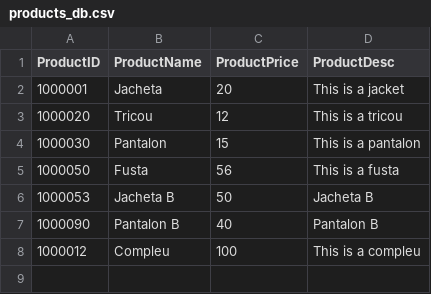
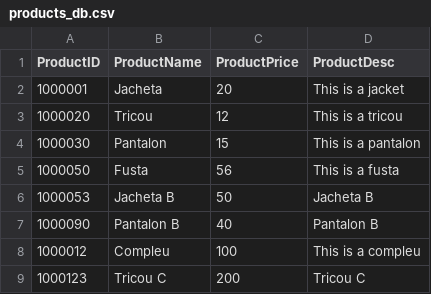
Before and after one commit to dawnquake/stock_clear, a CSV file: db/products_db.csv, drawn as a sheet.

Commit message:
fixed bug with product search page look weird

```diff
--- a/db/products_db.csv
+++ b/db/products_db.csv
@@ -8 +8,2 @@ ProductID,ProductName,ProductPrice,ProductDesc
 1000012,Compleu,100,This is a compleu
+1000123,Tricou C,200,Tricou C
```
Also changed, not shown: 2 other files.
